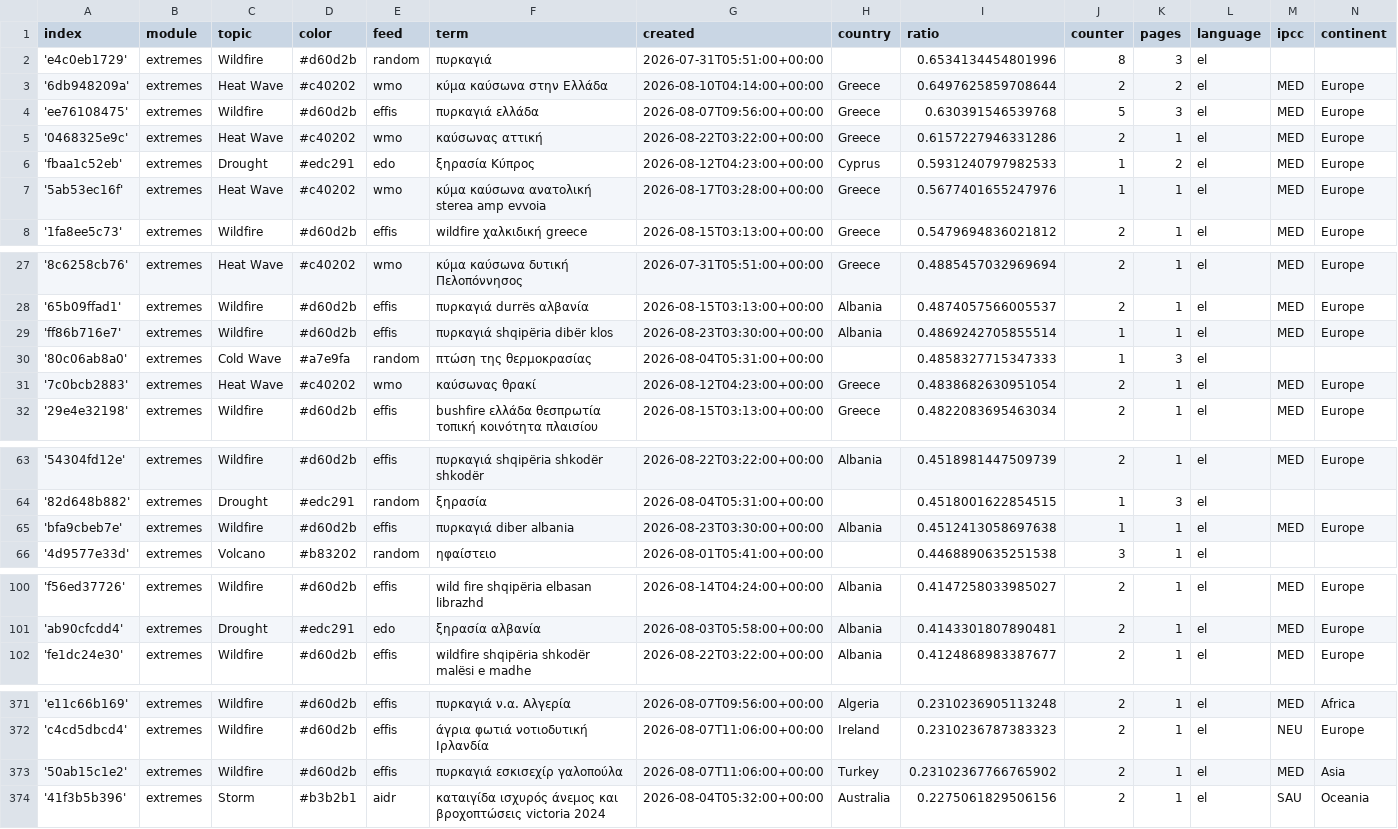
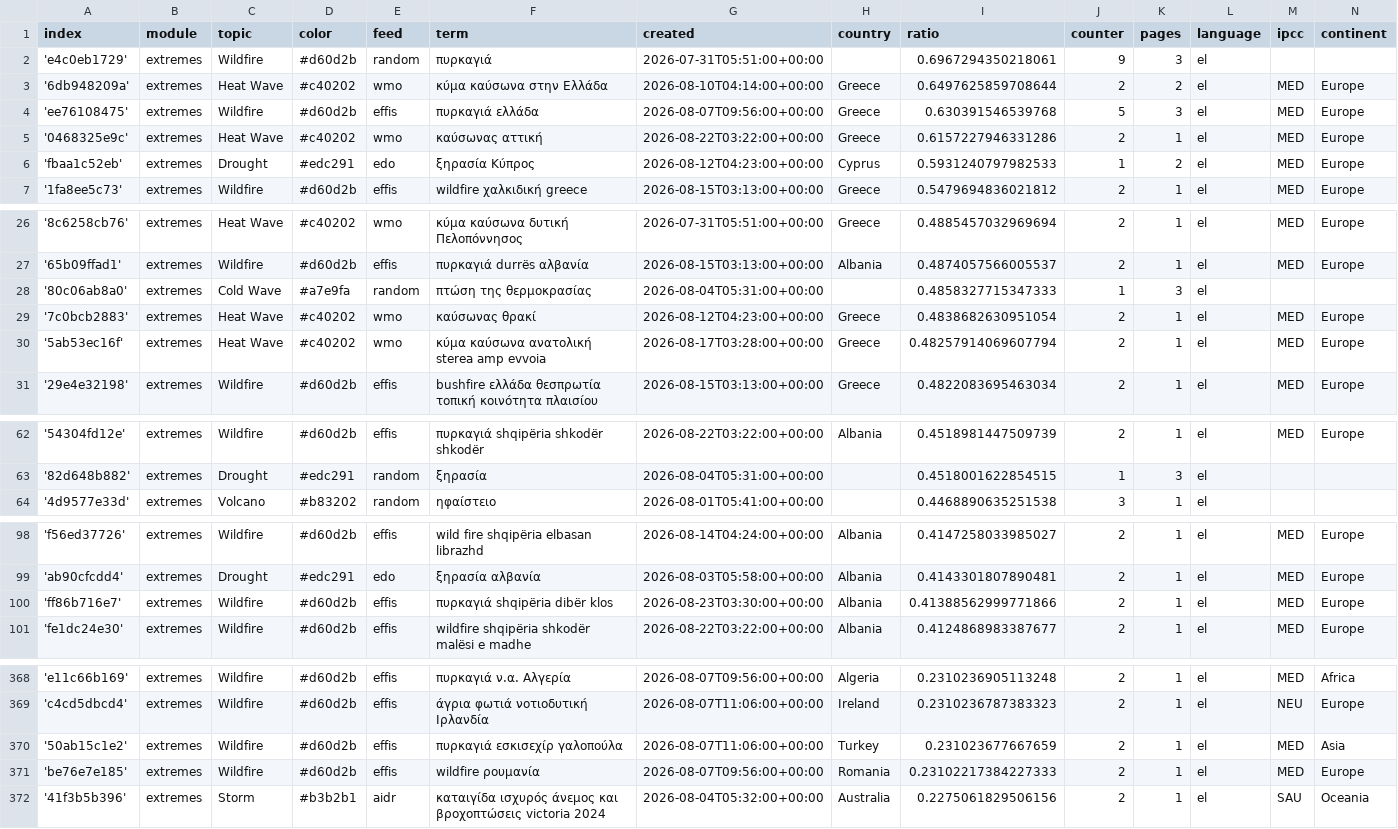
Before and after one commit to newsWhisperer/greekExtremes, a CSV file: terms.csv, drawn as a sheet; only a part is shown, gaps mark what is left out; removed rows and columns are numbered as before the commit, all else as after; the diff covers the shown part only; the diff names each change by its address in the sheet, - before the commit and + after, or states it on an @@ line.

Commit message:
Commit from GitHub Actions (harvest:0.0)

```diff
--- a/terms.csv
+++ b/terms.csv
-I2 (ratio): 0.6534134454801996
+I2 (ratio): 0.6967294350218061
-J2 (counter): 8
+J2 (counter): 9
-row 7: '5ab53ec16f' | extremes | Heat Wave | #c40202 | wmo | κύμα καύσωνα ανατολική sterea amp evvoia | 2026-08-17T03:28:00+00:00 | Greece | 0.5677401655247976 | 1 | 1 | el | MED | Europe
-row 29: 'ff86b716e7' | extremes | Wildfire | #d60d2b | effis | πυρκαγιά shqipëria dibër klos | 2026-08-23T03:30:00+00:00 | Albania | 0.4869242705855514 | 1 | 1 | el | MED | Europe
+row 30: '5ab53ec16f' | extremes | Heat Wave | #c40202 | wmo | κύμα καύσωνα ανατολική sterea amp evvoia | 2026-08-17T03:28:00+00:00 | Greece | 0.48257914069607794 | 2 | 1 | el | MED | Europe
-row 65: 'bfa9cbeb7e' | extremes | Wildfire | #d60d2b | effis | πυρκαγιά diber albania | 2026-08-23T03:30:00+00:00 | Albania | 0.4512413058697638 | 1 | 1 | el | MED | Europe
+row 100: 'ff86b716e7' | extremes | Wildfire | #d60d2b | effis | πυρκαγιά shqipëria dibër klos | 2026-08-23T03:30:00+00:00 | Albania | 0.41388562999771866 | 2 | 1 | el | MED | Europe
-I370 (ratio): 0.23102367766765902
+I370 (ratio): 0.231023677667659
+row 371: 'be76e7e185' | extremes | Wildfire | #d60d2b | effis | wildfire ρουμανία | 2026-08-07T09:56:00+00:00 | Romania | 0.23102217384227333 | 2 | 1 | el | MED | Europe
```
Also changed, not shown: 3 added rows and 4 removed rows elsewhere in this file.
